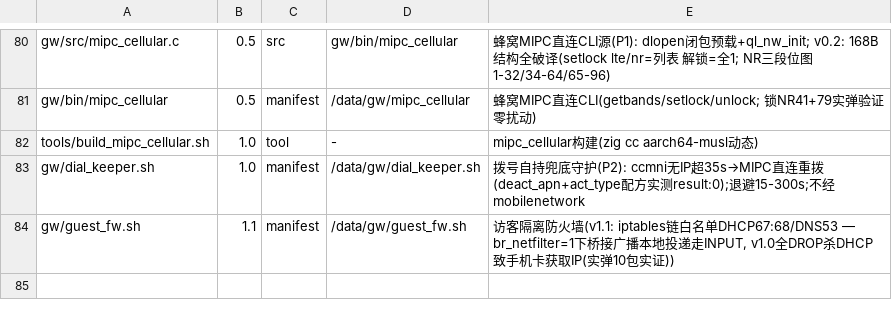
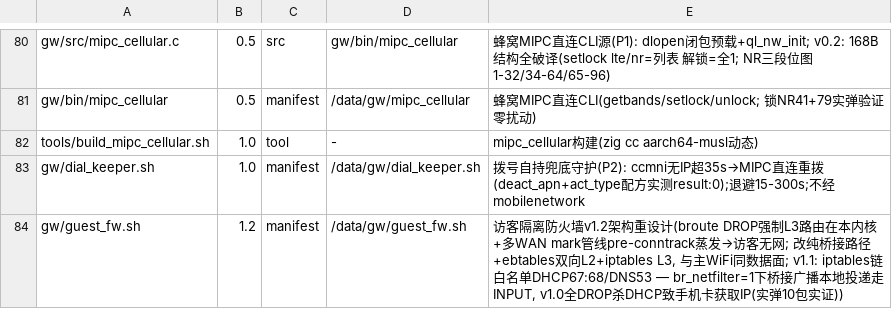
Before and after one commit to chr431/fiberhome-lg6151m, a TSV file: tools/VERSIONS.tsv, drawn as a sheet; only a part is shown, gaps mark what is left out.

Commit message:
guest_fw v1.2: bridged-path isolation redesign - broute-DROP forced-L3 routing evaporates pre-conntrack on this kernel+multiwan pipeline (evidence: ebtables DROP counters grow, zero conntrack/FORWARD/IP-drop counters); guest now rides the proven main-client path (bridge->local-deliver->route), isolation via ebtables L2 both-ways + iptables INPUT/FORWARD

```diff
--- a/tools/VERSIONS.tsv
+++ b/tools/VERSIONS.tsv
@@ -83,2 +83,2 @@ tools/build_mipc_cellular.sh	1.0	tool	-	mipc_cellular构建(zig cc aarch64-musl
 gw/dial_keeper.sh	1.0	manifest	/data/gw/dial_keeper.sh	拨号自持兜底守护(P2): ccmni无IP超35s→MIPC直连重拨(deact_apn+act_type配方实测result:0);退避15-300s;不经mobilenetwork
-gw/guest_fw.sh	1.1	manifest	/data/gw/guest_fw.sh	访客隔离防火墙(v1.1: iptables链白名单DHCP67:68/DNS53 — br_netfilter=1下桥接广播本地投递走INPUT, v1.0全DROP杀DHCP致手机卡获取IP(实弹10包实证))
+gw/guest_fw.sh	1.2	manifest	/data/gw/guest_fw.sh	访客隔离防火墙v1.2架构重设计(broute DROP强制L3路由在本内核+多WAN mark管线pre-conntrack蒸发→访客无网; 改纯桥接路径+ebtables双向L2+iptables L3, 与主WiFi同数据面; v1.1: iptables链白名单DHCP67:68/DNS53 — br_netfilter=1下桥接广播本地投递走INPUT, v1.0全DROP杀DHCP致手机卡获取IP(实弹10包实证))
```
Also changed, not shown: 3 other files.
